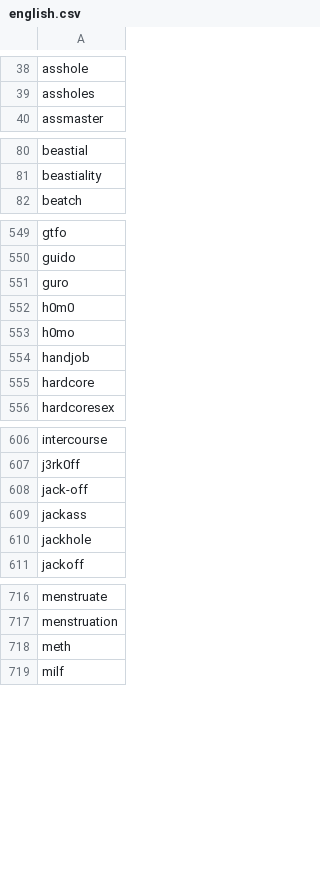
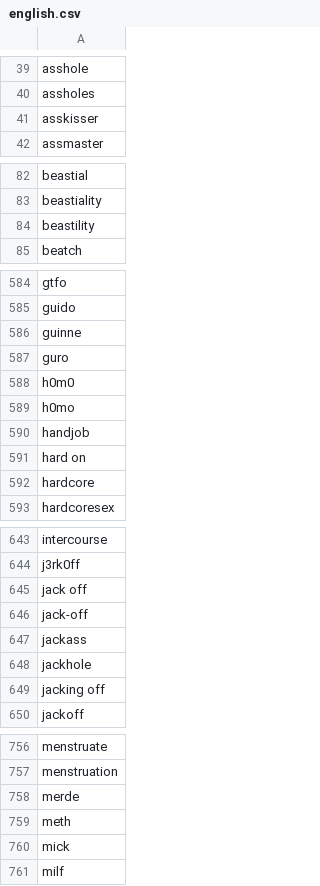
Before and after one commit to saadeghi/curse, a CSV file: english.csv, drawn as a sheet; only a part is shown, gaps mark what is left out; the diff covers the shown part only; the diff names each change by its address in the sheet, - before the commit and + after, or states it on an @@ line.

```diff
--- a/english.csv
+++ b/english.csv
+row 41: asskisser
+row 84: beastility
+row 586: guinne
+row 591: hard on
+row 645: jack off
+row 649: jacking off
+row 758: merde
+row 760: mick
```
Also changed, not shown: 37 added rows elsewhere in this file.
